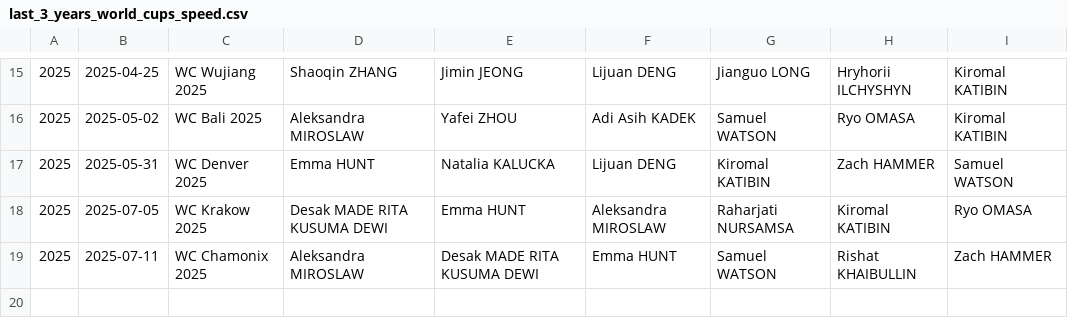
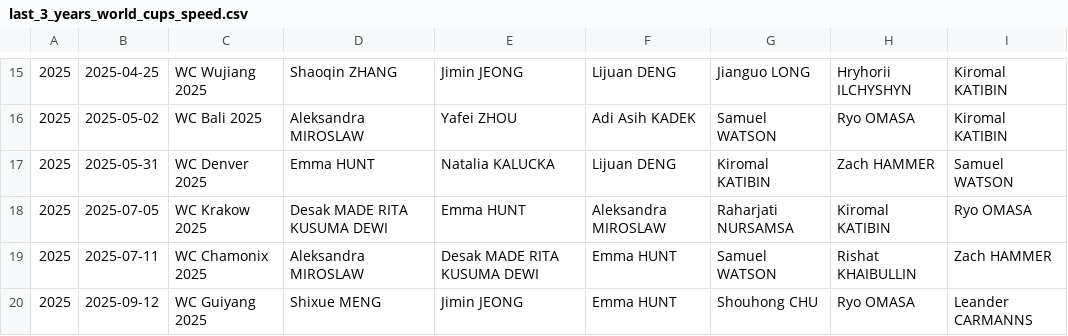
Before and after one commit to paulhighams/ifsc-analysis, a CSV file: AllComps/report_files/last_3_years_world_cups_speed.csv, drawn as a sheet; only a part is shown, gaps mark what is left out; the diff names each change by its address in the sheet, - before the commit and + after, or states it on an @@ line.

```diff
--- a/AllComps/report_files/last_3_years_world_cups_speed.csv
+++ b/AllComps/report_files/last_3_years_world_cups_speed.csv
+row 20: 2025 | 2025-09-12 | WC Guiyang 2025 | Shixue MENG | Jimin JEONG | Emma HUNT | Shouhong CHU | Ryo OMASA | Leander CARMANNS
```
Also changed, not shown: AllComps/report_files/athlete_stats_all_disciplines.csv, WorldCups/report_files/Number_of_Speed_World_Cups_attended_male_Top_20.csv, 30 other files.
